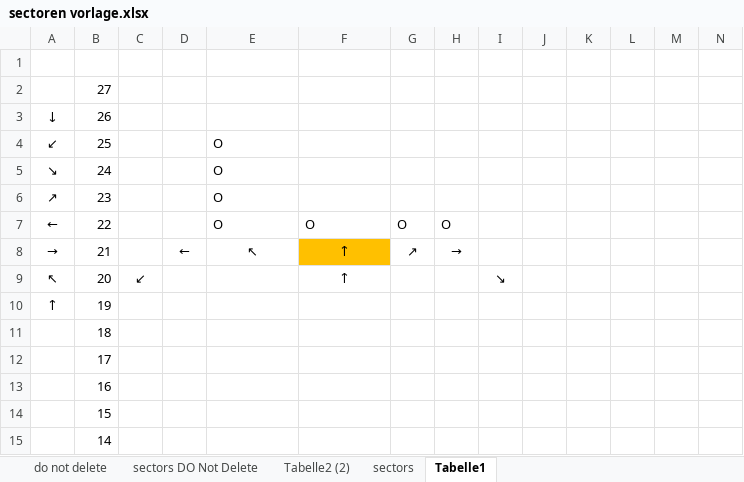
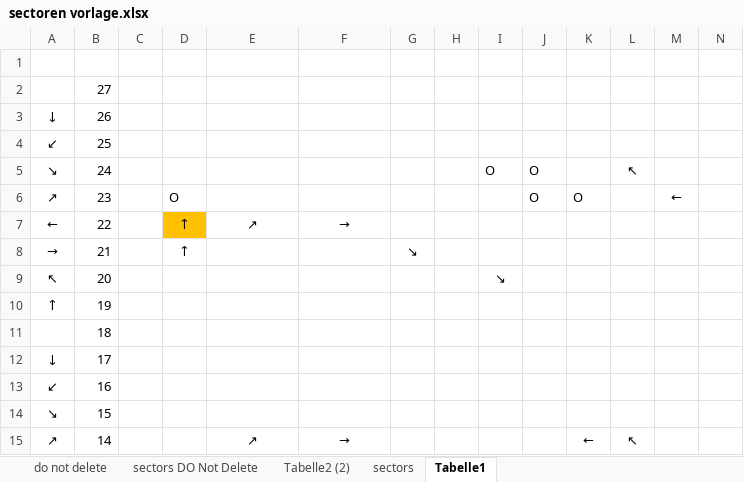
Before and after one commit to Baywetche/ocean-explorer, an Excel workbook: sectoren vorlage.xlsx, sheet Tabelle1, drawn as a sheet; only a part is shown; values as stored, in another font and other column widths than the file's, no borders; the diff covers the shown part only; the diff names each change by its address in the sheet, - before the commit and + after, or states it on an @@ line.

```diff
--- a/sectoren vorlage.xlsx (sheet Tabelle1)
+++ b/sectoren vorlage.xlsx (sheet Tabelle1)
-E4:E6: O
+E4:E6: (empty)
-I5: (empty)
+I5: O
-J5:J6: (empty)
+J5:J6: O
-L5: (empty)
+L5: ↖
-D6: (empty)
+D6: O
-K6: (empty)
+K6: O
-M6: (empty)
+M6: ←
-D7: (empty)
+D7: ↑
-D7 fill: none
+D7 fill: #FFC000
-E7: O
+E7: ↗
-E7:F7 alignment: left
+E7:F7 alignment: center
-F7: O
+F7: →
-G7: O
+G7: (empty)
-H7: O
+H7: (empty)
-D8: ←
+D8: ↑
-E8: ↖
+E8: (empty)
-F8:F9: ↑
+F8:F9: (empty)
-F8 fill: #FFC000
+F8 fill: none
-G8: ↗
+G8: ↘
-H8: →
+H8: (empty)
-C9: ↙
+C9: (empty)
-A12: (empty)
+A12: ↓
-A13: (empty)
+A13: ↙
-A14: (empty)
+A14: ↘
-A15: (empty)
+A15: ↗
-E15: (empty)
+E15: ↗
-F15: (empty)
+F15: →
-K15: (empty)
+K15: ←
-L15: (empty)
+L15: ↖
```
Also changed, not shown: 1 added row, 33 edited cells and cell formats elsewhere in this sheet, 3 other files.
